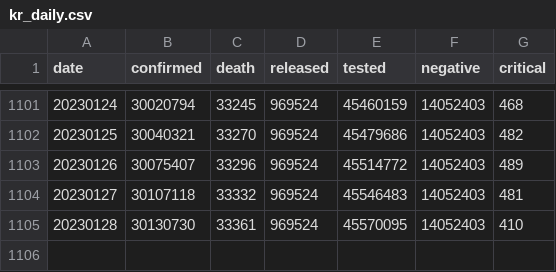
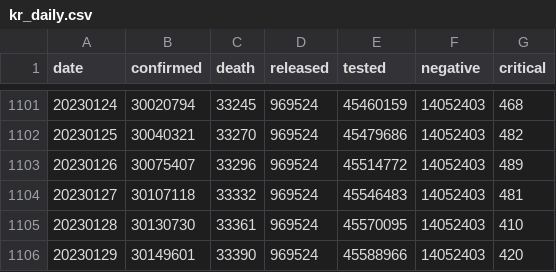
Before and after one commit to jooeungen/coronaboard_kr, a CSV file: kr_daily.csv, drawn as a sheet; only a part is shown, gaps mark what is left out.

```diff
--- a/kr_daily.csv
+++ b/kr_daily.csv
@@ -1105 +1105,2 @@ date,confirmed,death,released,tested,negative,critical
 20230128,30130730,33361,969524,45570095,14052403,410
+20230129,30149601,33390,969524,45588966,14052403,420
```
Also changed, not shown: kr_regional_daily.csv.
